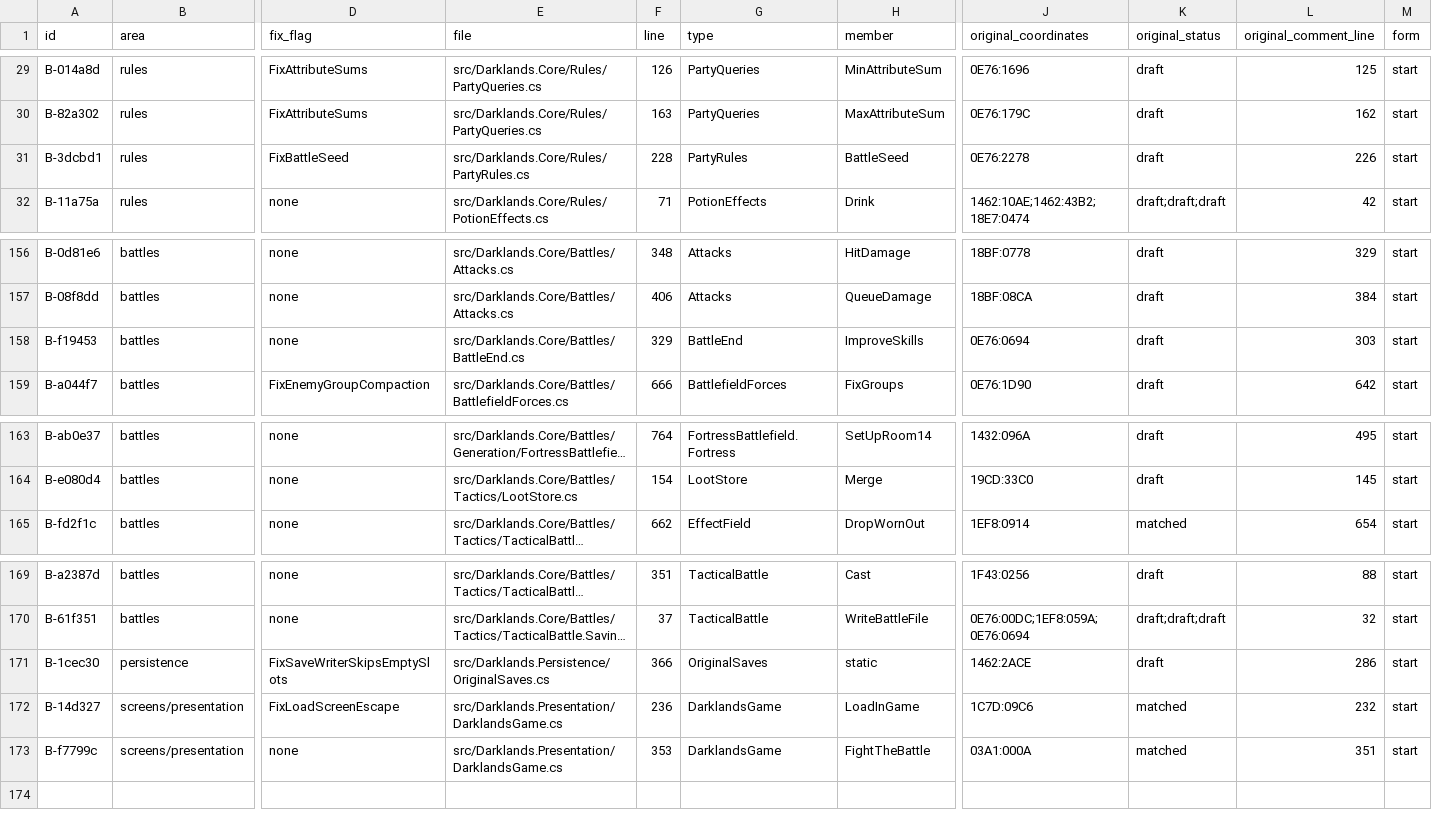
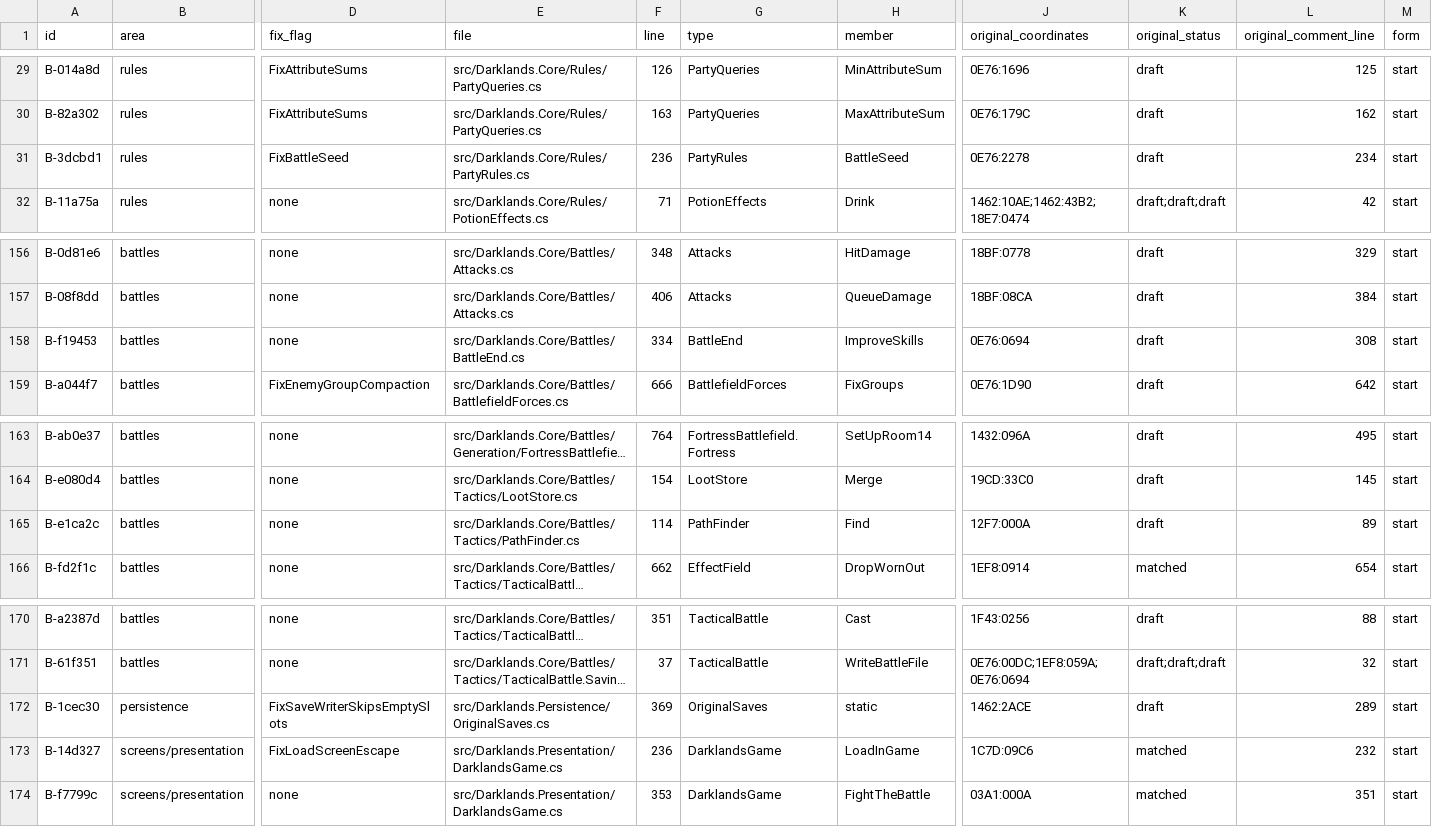
Before and after one commit to Arkana-Mechanika-Studios/darklands-restoration, a CSV file: docs/faithfulness/original_bugs.csv, drawn as a sheet; only a part is shown, gaps mark what is left out; long unchanged cells end in …; addresses are those after the commit; rows hold the shown columns only; the diff names each change by its address in the sheet, - before the commit and + after, or states it on an @@ line.

```diff
--- a/docs/faithfulness/original_bugs.csv
+++ b/docs/faithfulness/original_bugs.csv
-F31 (line): 228
+F31 (line): 236
-L31 (original_comment_line): 226
+L31 (original_comment_line): 234
-F158 (line): 329
+F158 (line): 334
-L158 (original_comment_line): 303
+L158 (original_comment_line): 308
+row 165: B-e1ca2c | battles | none | src/Darklands.Core/Battles/Tactics/PathFinder.cs | 114 | PathFinder | Find | 12F7:000A | draft | 89 | start
-F172 (line): 366
+F172 (line): 369
-L172 (original_comment_line): 286
+L172 (original_comment_line): 289
```
Also changed, not shown: docs/faithfulness/divergences.csv, docs/faithfulness/structure.csv, 32 other files.
